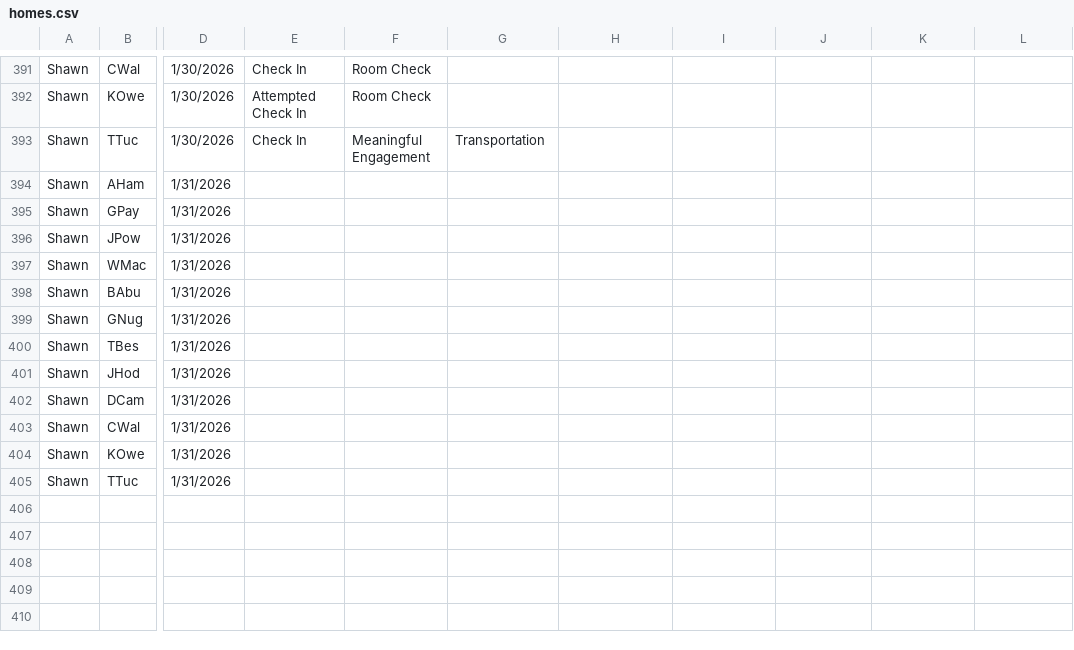
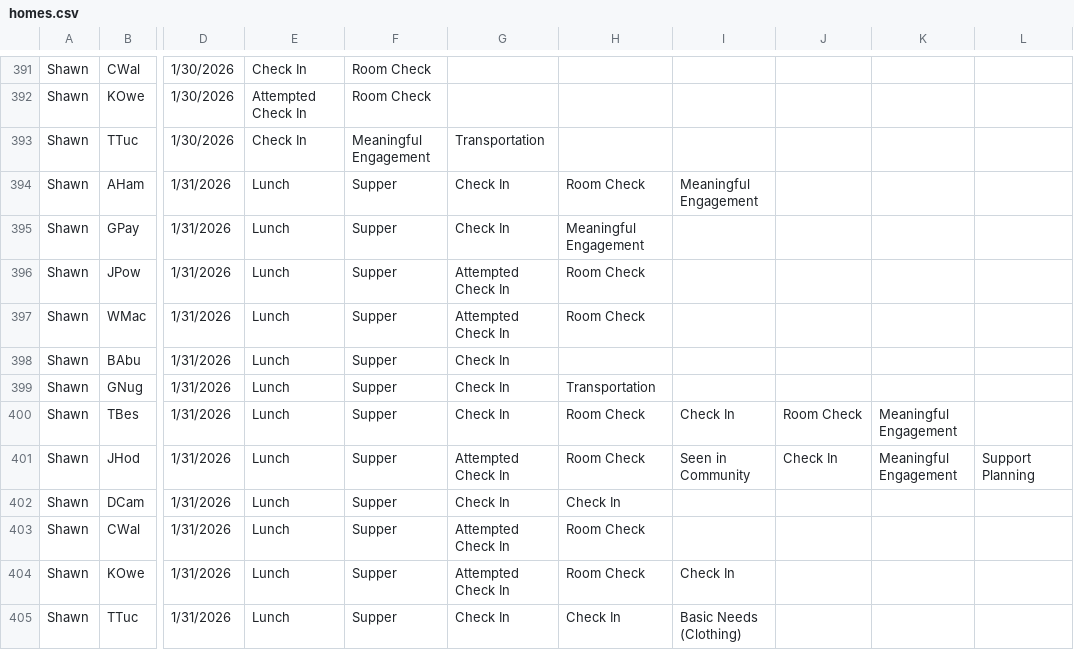
Before and after one commit to rcahill-code/homes-live, a CSV file: data/homes.csv, drawn as a sheet; only a part is shown, gaps mark what is left out; the diff names each change by its address in the sheet, - before the commit and + after, or states it on an @@ line.

```diff
--- a/data/homes.csv
+++ b/data/homes.csv
-E394:E405: (empty)
+E394:E405: Lunch
-F394:F405: (empty)
+F394:F405: Supper
-G394:G395: (empty)
+G394:G395: Check In
-H394: (empty)
+H394: Room Check
-I394: (empty)
+I394: Meaningful Engagement
-H395: (empty)
+H395: Meaningful Engagement
-G396:G397: (empty)
+G396:G397: Attempted Check In
-H396:H397: (empty)
+H396:H397: Room Check
-G398:G400: (empty)
+G398:G400: Check In
-H399: (empty)
+H399: Transportation
-H400:H401: (empty)
+H400:H401: Room Check
-I400: (empty)
+I400: Check In
-J400: (empty)
+J400: Room Check
-K400:K401: (empty)
+K400:K401: Meaningful Engagement
-G401: (empty)
+G401: Attempted Check In
-I401: (empty)
+I401: Seen in Community
-J401: (empty)
+J401: Check In
-L401: (empty)
+L401: Support Planning
-G402: (empty)
+G402: Check In
-H402: (empty)
+H402: Check In
-G403:G404: (empty)
+G403:G404: Attempted Check In
-H403:H404: (empty)
+H403:H404: Room Check
-I404: (empty)
+I404: Check In
-G405: (empty)
+G405: Check In
-H405: (empty)
+H405: Check In
-I405: (empty)
+I405: Basic Needs (Clothing)
```
